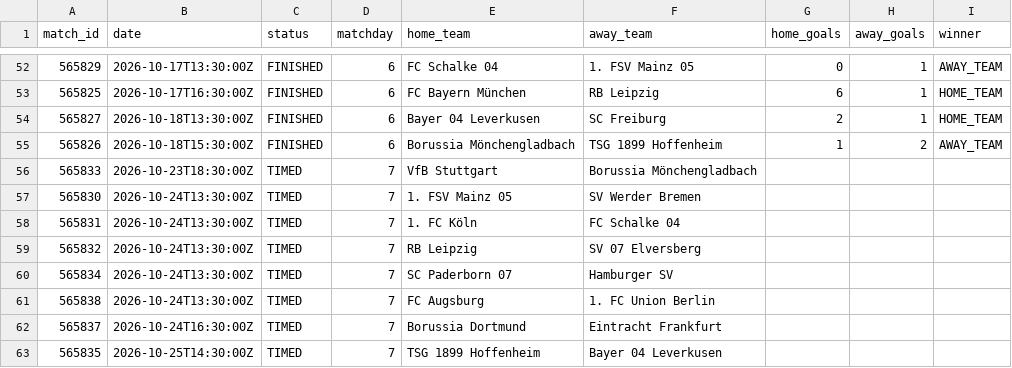
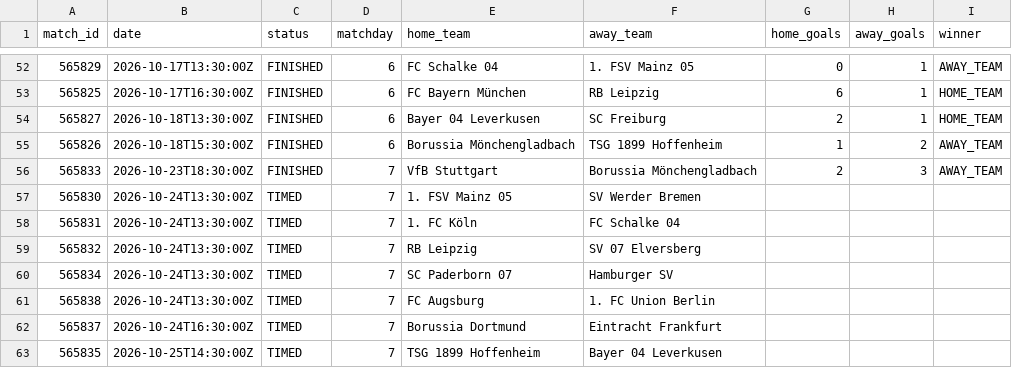
Before and after one commit to kothetsoe11878-bet/analysis-football-bot, a CSV file: data/results/bundesliga_current.csv, drawn as a sheet; only a part is shown, gaps mark what is left out.

```diff
--- a/data/results/bundesliga_current.csv
+++ b/data/results/bundesliga_current.csv
@@ -55,3 +55,3 @@
 565826,2026-10-18T15:30:00Z,FINISHED,6,Borussia Mönchengladbach,TSG 1899 Hoffenheim,1,2,AWAY_TEAM
-565833,2026-10-23T18:30:00Z,TIMED,7,VfB Stuttgart,Borussia Mönchengladbach,,,
+565833,2026-10-23T18:30:00Z,FINISHED,7,VfB Stuttgart,Borussia Mönchengladbach,2,3,AWAY_TEAM
 565830,2026-10-24T13:30:00Z,TIMED,7,1. FSV Mainz 05,SV Werder Bremen,,,
```
Also changed, not shown: data/results/epl_current.csv, data/results/la_liga_current.csv, 2 other files.
